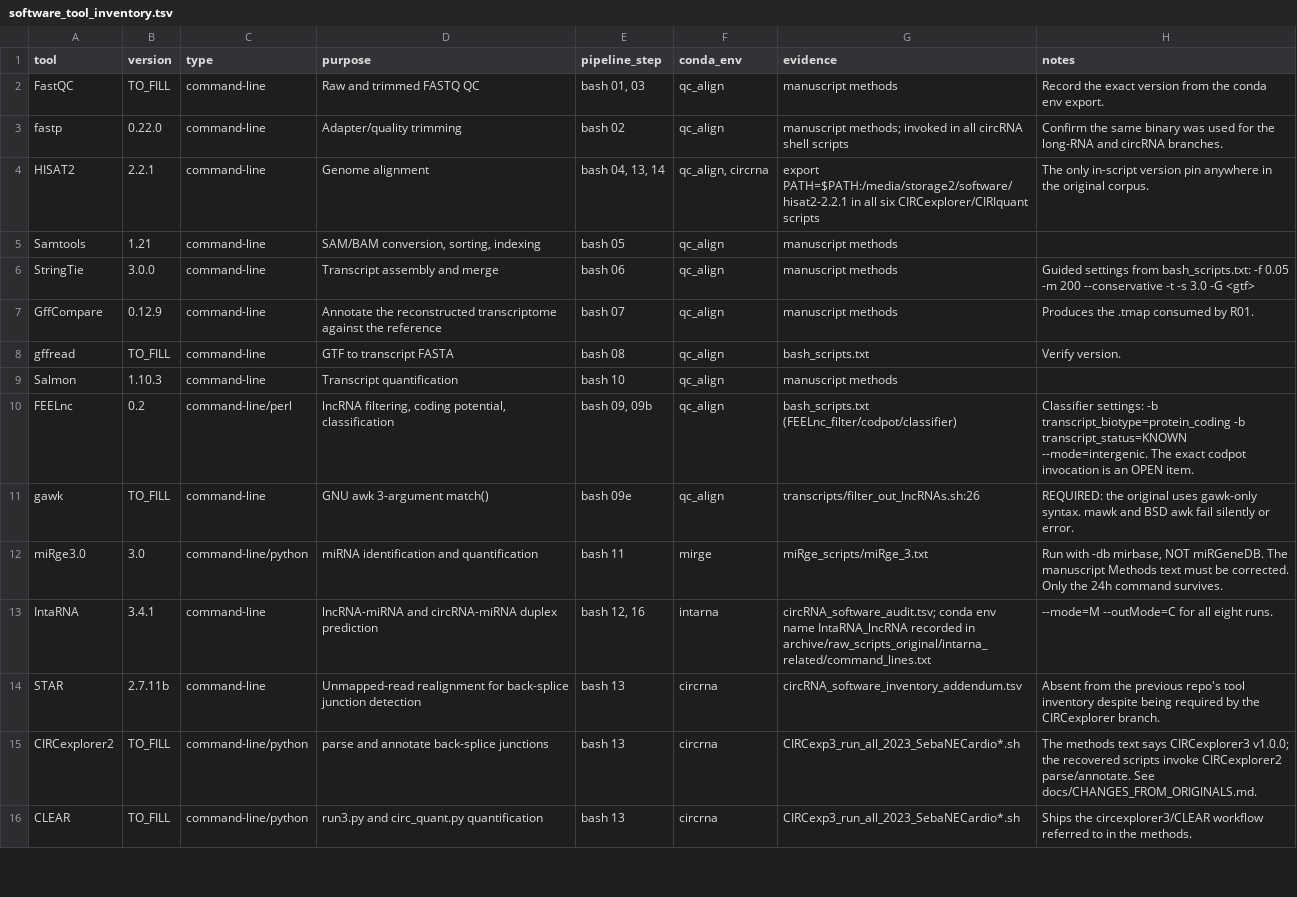
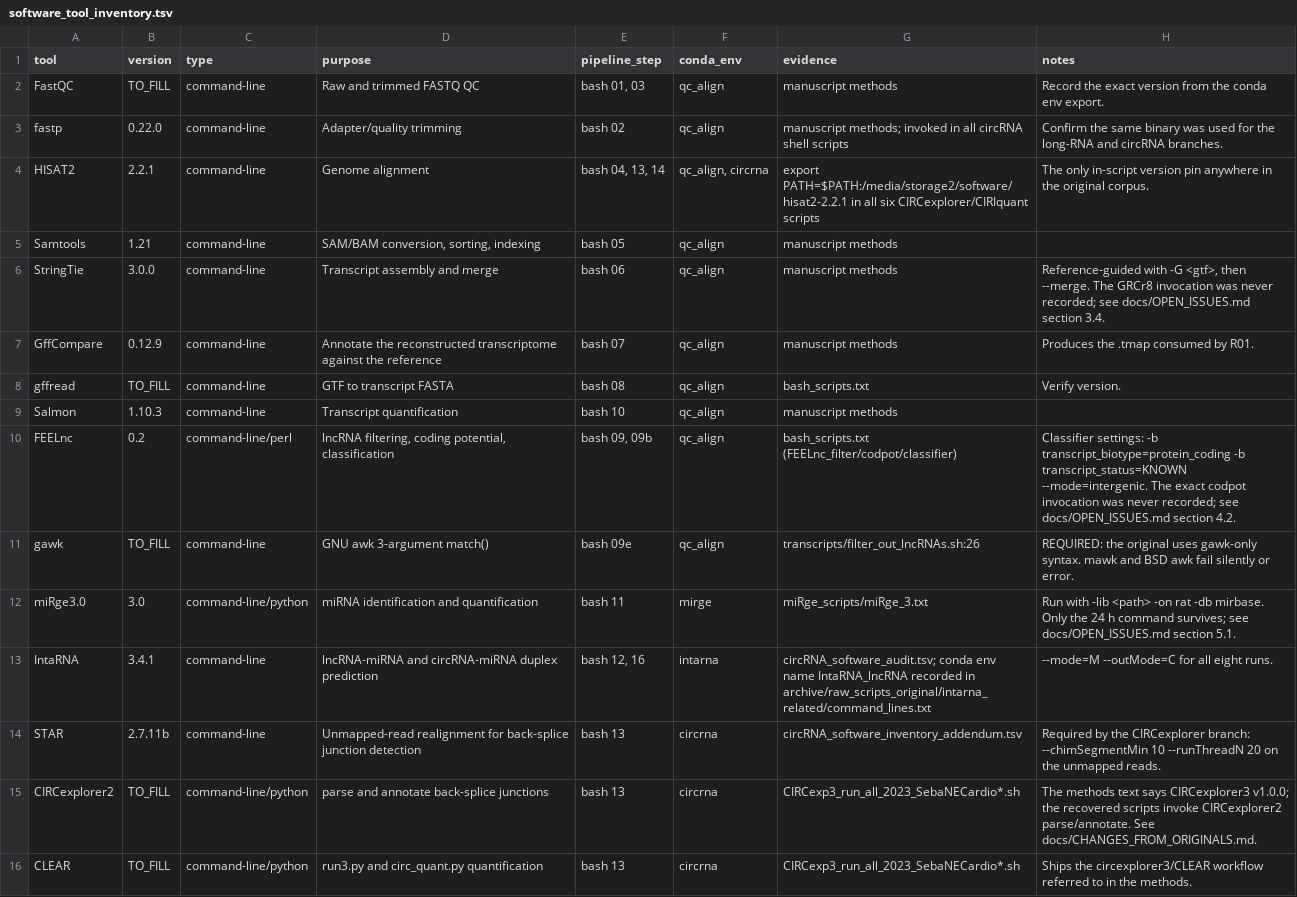
Before and after one commit to borgessbarbara/suz-nrvm-hypertrophy2026-v2, a TSV file: metadata/software_tool_inventory.tsv, drawn as a sheet; only a part is shown; the diff covers the shown part only.

```diff
--- a/metadata/software_tool_inventory.tsv
+++ b/metadata/software_tool_inventory.tsv
@@ -5,3 +5,3 @@ HISAT2	2.2.1	command-line	Genome alignment	bash 04, 13, 14	qc_align, circrna	exp
 Samtools	1.21	command-line	SAM/BAM conversion, sorting, indexing	bash 05	qc_align	manuscript methods
-StringTie	3.0.0	command-line	Transcript assembly and merge	bash 06	qc_align	manuscript methods	Guided settings from bash_scripts.txt: -f 0.05 -m 200 --conservative -t -s 3.0 -G <gtf>
+StringTie	3.0.0	command-line	Transcript assembly and merge	bash 06	qc_align	manuscript methods	Reference-guided with -G <gtf>, then --merge. The GRCr8 invocation was never recorded; see docs/OPEN_ISSUES.md section 3.4.
 GffCompare	0.12.9	command-line	Annotate the reconstructed transcriptome against the reference	bash 07	qc_align	manuscript methods	Produces the .tmap consumed by R01.
@@ -9,7 +9,7 @@ gffread	TO_FILL	command-line	GTF to transcript FASTA	bash 08	qc_align	bash_scrip
 Salmon	1.10.3	command-line	Transcript quantification	bash 10	qc_align	manuscript methods
-FEELnc	0.2	command-line/perl	lncRNA filtering, coding potential, classification	bash 09, 09b	qc_align	bash_scripts.txt (FEELnc_filter/codpot/classifier)	Classifier settings: -b transcript_biotype=protein_coding -b transcript_status=KNOWN --mode=intergenic. The exact codpot invocation is an OPEN item.
+FEELnc	0.2	command-line/perl	lncRNA filtering, coding potential, classification	bash 09, 09b	qc_align	bash_scripts.txt (FEELnc_filter/codpot/classifier)	Classifier settings: -b transcript_biotype=protein_coding -b transcript_status=KNOWN --mode=intergenic. The exact codpot invocation was never recorded; see docs/OPEN_ISSUES.md section 4.2.
 gawk	TO_FILL	command-line	GNU awk 3-argument match()	bash 09e	qc_align	transcripts/filter_out_lncRNAs.sh:26	REQUIRED: the original uses gawk-only syntax. mawk and BSD awk fail silently or error.
-miRge3.0	3.0	command-line/python	miRNA identification and quantification	bash 11	mirge	miRge_scripts/miRge_3.txt	Run with -db mirbase, NOT miRGeneDB. The manuscript Methods text must be corrected. Only the 24h command survives.
+miRge3.0	3.0	command-line/python	miRNA identification and quantification	bash 11	mirge	miRge_scripts/miRge_3.txt	Run with -lib <path> -on rat -db mirbase. Only the 24 h command survives; see docs/OPEN_ISSUES.md section 5.1.
 IntaRNA	3.4.1	command-line	lncRNA-miRNA and circRNA-miRNA duplex prediction	bash 12, 16	intarna	circRNA_software_audit.tsv; conda env name IntaRNA_lncRNA recorded in archive/raw_scripts_original/intarna_related/command_lines.txt	--mode=M --outMode=C for all eight runs.
-STAR	2.7.11b	command-line	Unmapped-read realignment for back-splice junction detection	bash 13	circrna	circRNA_software_inventory_addendum.tsv	Absent from the previous repo's tool inventory despite being required by the CIRCexplorer branch.
+STAR	2.7.11b	command-line	Unmapped-read realignment for back-splice junction detection	bash 13	circrna	circRNA_software_inventory_addendum.tsv	Required by the CIRCexplorer branch: --chimSegmentMin 10 --runThreadN 20 on the unmapped reads.
 CIRCexplorer2	TO_FILL	command-line/python	parse and annotate back-splice junctions	bash 13	circrna	CIRCexp3_run_all_2023_SebaNECardio*.sh	The methods text says CIRCexplorer3 v1.0.0; the recovered scripts invoke CIRCexplorer2 parse/annotate. See docs/CHANGES_FROM_ORIGINALS.md.
```
Also changed, not shown: 6 edited cells elsewhere in this file, metadata/frozen_inputs_checksums.tsv, 5 other files.
